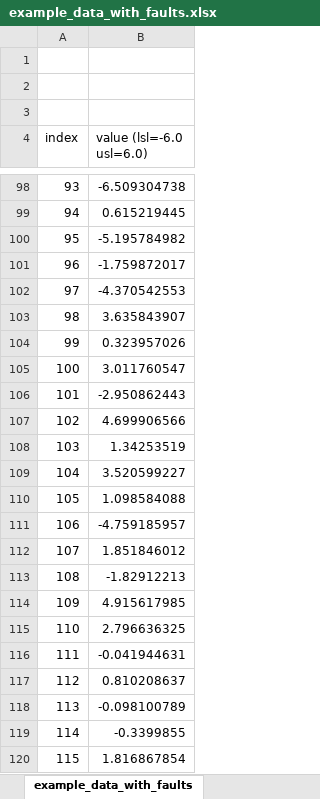
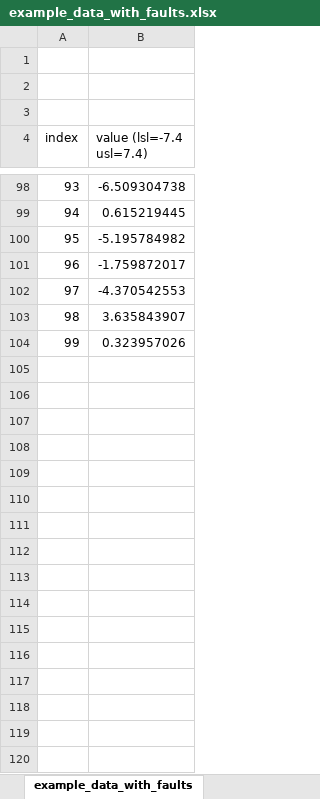
Before and after one commit to slightlynybbled/manufacturing, an Excel workbook: examples/example_data_with_faults.xlsx, sheet example_data_with_faults, drawn as a sheet; only a part is shown, gaps mark what is left out; values as stored, in another font and other column widths than the file's, no borders; the diff covers the shown part only; the diff names each change by its address in the sheet, - before the commit and + after, or states it on an @@ line.

```diff
--- a/examples/example_data_with_faults.xlsx (sheet example_data_with_faults)
+++ b/examples/example_data_with_faults.xlsx (sheet example_data_with_faults)
-B4: value (lsl=-6.0 usl=6.0)
+B4: value (lsl=-7.4 usl=7.4)
-row 105: 100 | 3.011760547
-row 106: 101 | -2.950862443
-row 107: 102 | 4.699906566
-row 108: 103 | 1.34253519
-row 109: 104 | 3.520599227
-row 110: 105 | 1.098584088
-row 111: 106 | -4.759185957
-row 112: 107 | 1.851846012
-row 113: 108 | -1.82912213
-row 114: 109 | 4.915617985
-row 115: 110 | 2.796636325
-row 116: 111 | -0.041944631
-row 117: 112 | 0.810208637
-row 118: 113 | -0.098100789
-row 119: 114 | -0.3399855
-row 120: 115 | 1.816867854
```
Also changed, not shown: 384 removed rows and 2 edited cells elsewhere in this sheet, 3 other files.
